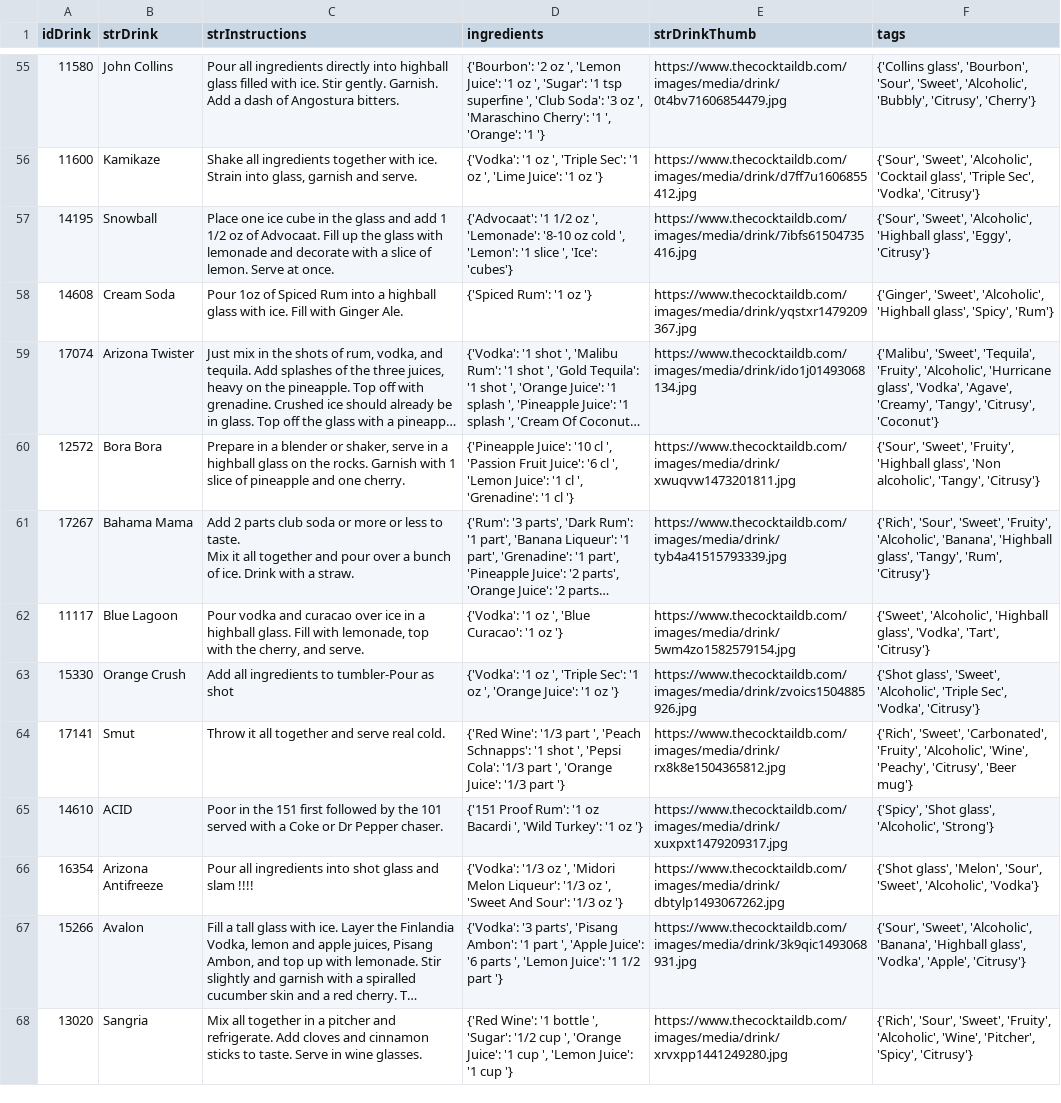
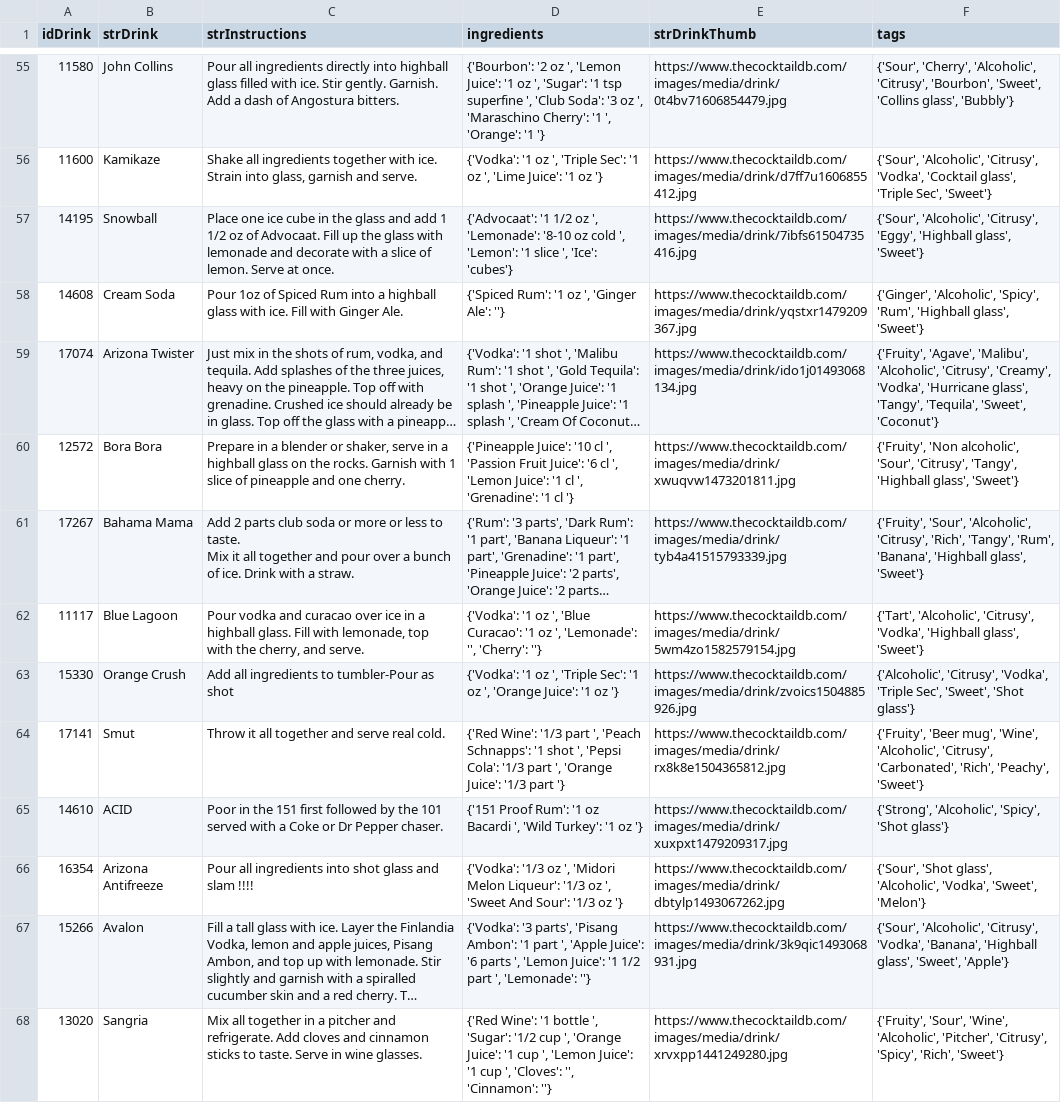
Before and after one commit to marvin-the-parrot/libationLabV2, a CSV file: backend/src/main/java/at/ac/tuwien/sepr/groupphase/backend/datagenerator/dataset/cocktails.csv, drawn as a sheet; only a part is shown, gaps mark what is left out; long unchanged cells end in …; the diff covers the shown part only; the diff names each change by its address in the sheet, - before the commit and + after, or states it on an @@ line.

```diff
--- a/backend/src/main/java/at/ac/tuwien/sepr/groupphase/backend/datagenerator/dataset/cocktails.csv
+++ b/backend/src/main/java/at/ac/tuwien/sepr/groupphase/backend/datagenerator/dataset/cocktails.csv
-F55 (tags): {'Collins glass', 'Bourbon', 'Sour', 'Sweet', 'Alcoholic', 'Bubbly', 'Citrusy', 'Cherry'}
+F55 (tags): {'Sour', 'Cherry', 'Alcoholic', 'Citrusy', 'Bourbon', 'Sweet', 'Collins glass', 'Bubbly'}
-F56 (tags): {'Sour', 'Sweet', 'Alcoholic', 'Cocktail glass', 'Triple Sec', 'Vodka', 'Citrusy'}
+F56 (tags): {'Sour', 'Alcoholic', 'Citrusy', 'Vodka', 'Cocktail glass', 'Triple Sec', 'Sweet'}
-F57 (tags): {'Sour', 'Sweet', 'Alcoholic', 'Highball glass', 'Eggy', 'Citrusy'}
+F57 (tags): {'Sour', 'Alcoholic', 'Citrusy', 'Eggy', 'Highball glass', 'Sweet'}
-D58 (ingredients): {'Spiced Rum': '1 oz '}
+D58 (ingredients): {'Spiced Rum': '1 oz ', 'Ginger Ale': ''}
-F58 (tags): {'Ginger', 'Sweet', 'Alcoholic', 'Highball glass', 'Spicy', 'Rum'}
+F58 (tags): {'Ginger', 'Alcoholic', 'Spicy', 'Rum', 'Highball glass', 'Sweet'}
-F59 (tags): {'Malibu', 'Sweet', 'Tequila', 'Fruity', 'Alcoholic', 'Hurricane glass', 'Vodka', 'Agave', 'Creamy', 'Tangy', 'Citrusy', 'Coconut'}
+F59 (tags): {'Fruity', 'Agave', 'Malibu', 'Alcoholic', 'Citrusy', 'Creamy', 'Vodka', 'Hurricane glass', 'Tangy', 'Tequila', 'Sweet', 'Coconut'}
-F60 (tags): {'Sour', 'Sweet', 'Fruity', 'Highball glass', 'Non alcoholic', 'Tangy', 'Citrusy'}
+F60 (tags): {'Fruity', 'Non alcoholic', 'Sour', 'Citrusy', 'Tangy', 'Highball glass', 'Sweet'}
-F61 (tags): {'Rich', 'Sour', 'Sweet', 'Fruity', 'Alcoholic', 'Banana', 'Highball glass', 'Tangy', 'Rum', 'Citrusy'}
+F61 (tags): {'Fruity', 'Sour', 'Alcoholic', 'Citrusy', 'Rich', 'Tangy', 'Rum', 'Banana', 'Highball glass', 'Sweet'}
-D62 (ingredients): …'1 oz '}
+D62 (ingredients): …'1 oz ', 'Lemonade': '', 'Cherry': ''}
-F62 (tags): {'Sweet', 'Alcoholic', 'Highball glass', 'Vodka', 'Tart', 'Citrusy'}
+F62 (tags): {'Tart', 'Alcoholic', 'Citrusy', 'Vodka', 'Highball glass', 'Sweet'}
-F63 (tags): {'Shot glass', 'Sweet', 'Alcoholic', 'Triple Sec', 'Vodka', 'Citrusy'}
+F63 (tags): {'Alcoholic', 'Citrusy', 'Vodka', 'Triple Sec', 'Sweet', 'Shot glass'}
-F64 (tags): {'Rich', 'Sweet', 'Carbonated', 'Fruity', 'Alcoholic', 'Wine', 'Peachy', 'Citrusy', 'Beer mug'}
+F64 (tags): {'Fruity', 'Beer mug', 'Wine', 'Alcoholic', 'Citrusy', 'Carbonated', 'Rich', 'Peachy', 'Sweet'}
-F65 (tags): {'Spicy', 'Shot glass', 'Alcoholic', 'Strong'}
+F65 (tags): {'Strong', 'Alcoholic', 'Spicy', 'Shot glass'}
-F66 (tags): {'Shot glass', 'Melon', 'Sour', 'Sweet', 'Alcoholic', 'Vodka'}
+F66 (tags): {'Sour', 'Shot glass', 'Alcoholic', 'Vodka', 'Sweet', 'Melon'}
-D67 (ingredients): …1/2 part '}
+D67 (ingredients): …1/2 part ', 'Lemonade': ''}
-F67 (tags): {'Sour', 'Sweet', 'Alcoholic', 'Banana', 'Highball glass', 'Vodka', 'Apple', 'Citrusy'}
+F67 (tags): {'Sour', 'Alcoholic', 'Citrusy', 'Vodka', 'Banana', 'Highball glass', 'Sweet', 'Apple'}
-D68 (ingredients): …'1 cup '}
+D68 (ingredients): …'1 cup ', 'Cloves': '', 'Cinnamon': ''}
-F68 (tags): {'Rich', 'Sour', 'Sweet', 'Fruity', 'Alcoholic', 'Wine', 'Pitcher', 'Spicy', 'Citrusy'}
+F68 (tags): {'Fruity', 'Sour', 'Wine', 'Alcoholic', 'Pitcher', 'Citrusy', 'Spicy', 'Rich', 'Sweet'}
```
Also changed, not shown: 107 edited cells elsewhere in this file, backend/src/main/java/at/ac/tuwien/sepr/groupphase/backend/datagenerator/dataset/ingredients.csv, 3 other files.
